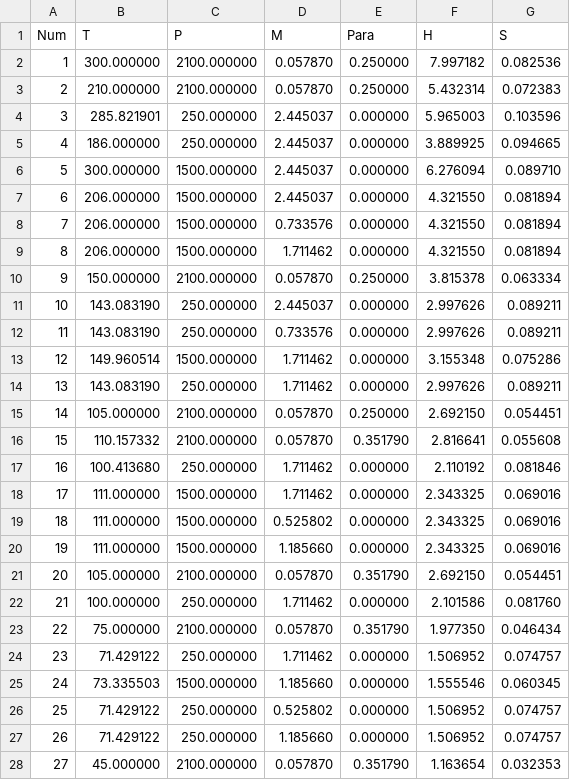
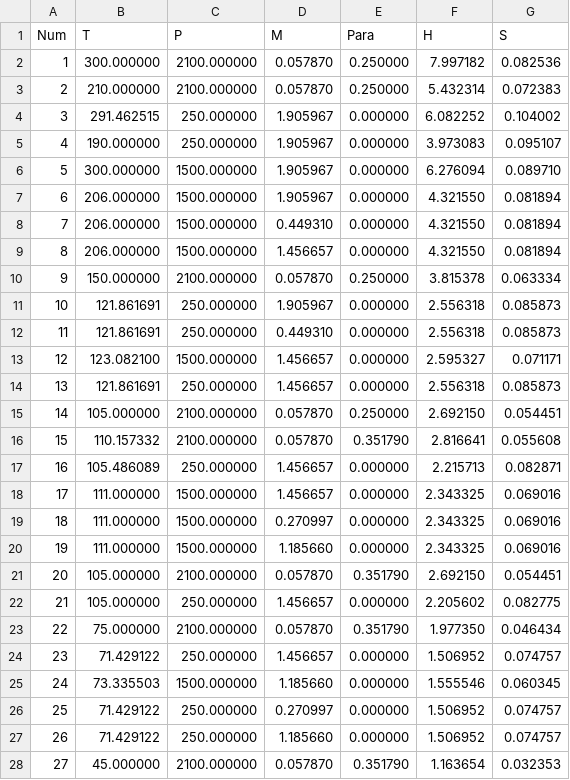
Before and after one commit to Aiopr-bits/HydLiq-HMI, a CSV file: case4/output.data/line_1.csv, drawn as a sheet; only a part is shown; the diff covers the shown part only.

```diff
--- a/case4/output.data/line_1.csv
+++ b/case4/output.data/line_1.csv
@@ -3,25 +3,25 @@
      2,          210.000000,         2100.000000,            0.057870,            0.250000,            5.432314,            0.072383,
-     3,          285.821901,          250.000000,            2.445037,            0.000000,            5.965003,            0.103596,
-     4,          186.000000,          250.000000,            2.445037,            0.000000,            3.889925,            0.094665,
-     5,          300.000000,         1500.000000,            2.445037,            0.000000,            6.276094,            0.089710,
-     6,          206.000000,         1500.000000,            2.445037,            0.000000,            4.321550,            0.081894,
-     7,          206.000000,         1500.000000,            0.733576,            0.000000,            4.321550,            0.081894,
-     8,          206.000000,         1500.000000,            1.711462,            0.000000,            4.321550,            0.081894,
+     3,          291.462515,          250.000000,            1.905967,            0.000000,            6.082252,            0.104002,
+     4,          190.000000,          250.000000,            1.905967,            0.000000,            3.973083,            0.095107,
+     5,          300.000000,         1500.000000,            1.905967,            0.000000,            6.276094,            0.089710,
+     6,          206.000000,         1500.000000,            1.905967,            0.000000,            4.321550,            0.081894,
+     7,          206.000000,         1500.000000,            0.449310,            0.000000,            4.321550,            0.081894,
+     8,          206.000000,         1500.000000,            1.456657,            0.000000,            4.321550,            0.081894,
      9,          150.000000,         2100.000000,            0.057870,            0.250000,            3.815378,            0.063334,
-    10,          143.083190,          250.000000,            2.445037,            0.000000,            2.997626,            0.089211,
-    11,          143.083190,          250.000000,            0.733576,            0.000000,            2.997626,            0.089211,
-    12,          149.960514,         1500.000000,            1.711462,            0.000000,            3.155348,            0.075286,
-    13,          143.083190,          250.000000,            1.711462,            0.000000,            2.997626,            0.089211,
+    10,          121.861691,          250.000000,            1.905967,            0.000000,            2.556318,            0.085873,
+    11,          121.861691,          250.000000,            0.449310,            0.000000,            2.556318,            0.085873,
+    12,          123.082100,         1500.000000,            1.456657,            0.000000,            2.595327,            0.071171,
+    13,          121.861691,          250.000000,            1.456657,            0.000000,            2.556318,            0.085873,
     14,          105.000000,         2100.000000,            0.057870,            0.250000,            2.692150,            0.054451,
     15,          110.157332,         2100.000000,            0.057870,            0.351790,            2.816641,            0.055608,
-    16,          100.413680,          250.000000,            1.711462,            0.000000,            2.110192,            0.081846,
-    17,          111.000000,         1500.000000,            1.711462,            0.000000,            2.343325,            0.069016,
-    18,          111.000000,         1500.000000,            0.525802,            0.000000,            2.343325,            0.069016,
+    16,          105.486089,          250.000000,            1.456657,            0.000000,            2.215713,            0.082871,
+    17,          111.000000,         1500.000000,            1.456657,            0.000000,            2.343325,            0.069016,
+    18,          111.000000,         1500.000000,            0.270997,            0.000000,            2.343325,            0.069016,
     19,          111.000000,         1500.000000,            1.185660,            0.000000,            2.343325,            0.069016,
     20,          105.000000,         2100.000000,            0.057870,            0.351790,            2.692150,            0.054451,
-    21,          100.000000,          250.000000,            1.711462,            0.000000,            2.101586,            0.081760,
+    21,          105.000000,          250.000000,            1.456657,            0.000000,            2.205602,            0.082775,
     22,           75.000000,         2100.000000,            0.057870,            0.351790,            1.977350,            0.046434,
-    23,           71.429122,          250.000000,            1.711462,            0.000000,            1.506952,            0.074757,
+    23,           71.429122,          250.000000,            1.456657,            0.000000,            1.506952,            0.074757,
     24,           73.335503,         1500.000000,            1.185660,            0.000000,            1.555546,            0.060345,
-    25,           71.429122,          250.000000,            0.525802,            0.000000,            1.506952,            0.074757,
+    25,           71.429122,          250.000000,            0.270997,            0.000000,            1.506952,            0.074757,
     26,           71.429122,          250.000000,            1.185660,            0.000000,            1.506952,            0.074757,
```
Also changed, not shown: 4 edited cells elsewhere in this file, case4/output.data/autoTest.csv, case4/output.data/deltaT.csv, 7 other files.
